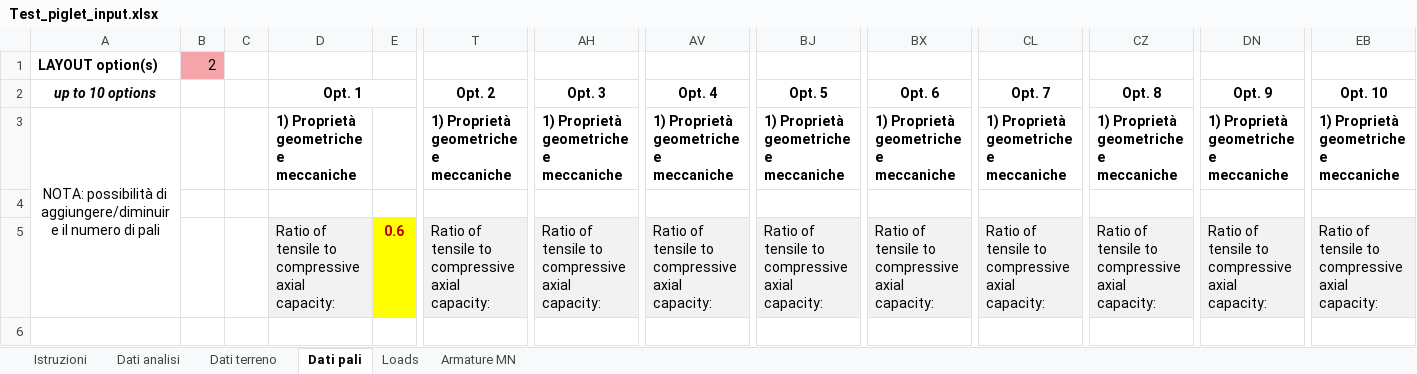
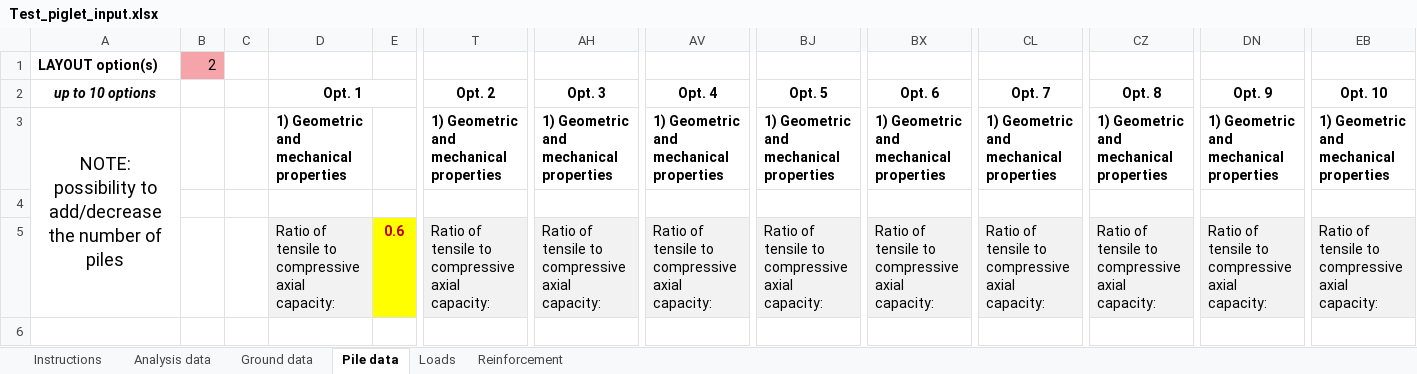
Before and after one commit to arup-group/PIGRO_automation, an Excel workbook: Piglet/to copy/Test_piglet_input.xlsx, sheet Pile data, drawn as a sheet; only a part is shown, gaps mark what is left out; values as stored, in another font and other column widths than the file's, no borders; conditional formats not drawn; removed rows and columns are numbered as before the commit, all else as after; rows hold the shown columns only; the diff names each change by its address in the sheet, - before the commit and + after, or states it on an @@ line.

```diff
--- a/Piglet/to copy/Test_piglet_input.xlsx (sheet Pile data)
+++ b/Piglet/to copy/Test_piglet_input.xlsx (sheet Pile data)
-sheet tab: Istruzioni
+sheet tab: Instructions
-sheet tab: Dati analisi
+sheet tab: Analysis data
-sheet tab: Dati terreno
+sheet tab: Ground data
-sheet tab: Dati pali
+sheet tab: Pile data
-sheet tab: Armature MN
+sheet tab: Reinforcement
-row 3: NOTA: possibilità di aggiungere/diminuire il numero di pali |  |  | 1) Proprietà geometriche e meccaniche |  | 1) Proprietà geometriche e meccaniche | 1) Proprietà geometriche e meccaniche | 1) Proprietà geometriche e meccaniche | 1) Proprietà geometriche e meccaniche | 1) Proprietà geometriche e meccaniche | 1) Proprietà geometriche e meccaniche | 1) Proprietà geometriche e meccaniche | 1) Proprietà geometriche e meccaniche | 1) Proprietà geometriche e meccaniche
+row 3: NOTE: possibility to add/decrease the number of piles |  |  | 1) Geometric and mechanical properties |  | 1) Geometric and mechanical properties | 1) Geometric and mechanical properties | 1) Geometric and mechanical properties | 1) Geometric and mechanical properties | 1) Geometric and mechanical properties | 1) Geometric and mechanical properties | 1) Geometric and mechanical properties | 1) Geometric and mechanical properties | 1) Geometric and mechanical properties
```
Also changed, not shown: sheet Loads, sheet Instructions, Piglet/Piglet_Diagrams.xlsx, 1 other file.
